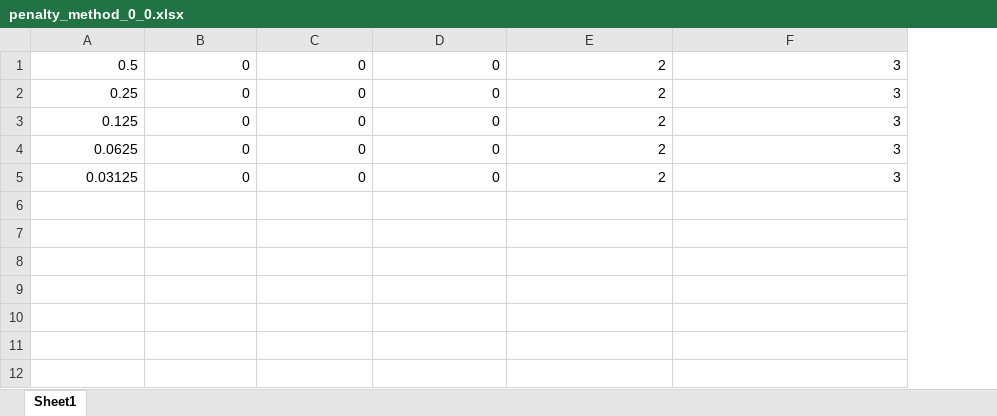
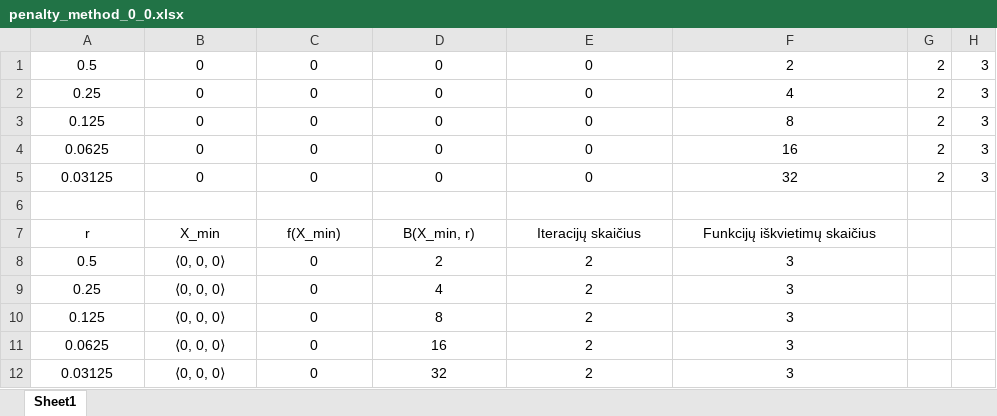
Before and after one commit to zhemepatis/VU-B-5-OM, an Excel workbook: 03-lab/output/penalty_method_0_0.xlsx, sheet Sheet1, drawn as a sheet; values as stored, in another font and other column widths than the file's, no borders; addresses are those after the commit; the diff names each change by its address in the sheet, - before the commit and + after, or states it on an @@ line.

```diff
--- a/03-lab/output/penalty_method_0_0.xlsx (sheet Sheet1)
+++ b/03-lab/output/penalty_method_0_0.xlsx (sheet Sheet1)
+column G, empty
+column H, empty
+row 1: 0.5 | 0 | 0 | 0 | 0 | 2 | 2 | 3
+row 2: 0.25 | 0 | 0 | 0 | 0 | 4 | 2 | 3
+row 3: 0.125 | 0 | 0 | 0 | 0 | 8 | 2 | 3
+row 4: 0.0625 | 0 | 0 | 0 | 0 | 16 | 2 | 3
+row 5: 0.03125 | 0 | 0 | 0 | 0 | 32 | 2 | 3
+row 6: (empty)
+row 7: r | X_min | f(X_min) | B(X_min, r) | Iteracijų skaičius | Funkcijų iškvietimų skaičius
-A8:F12 alignment: right
+A8:F12 alignment: center
-B8:B12: 0
+B8:B12: ⟨0, 0, 0⟩
-D8: 0
+D8: 2
-D9: 0
+D9: 4
-D10: 0
+D10: 8
-D11: 0
+D11: 16
-D12: 0
+D12: 32
```
Also changed, not shown: 03-lab/output/penalty_method_1_1.xlsx, 03-lab/output/penalty_method_custom.xlsx, 2 other files.
